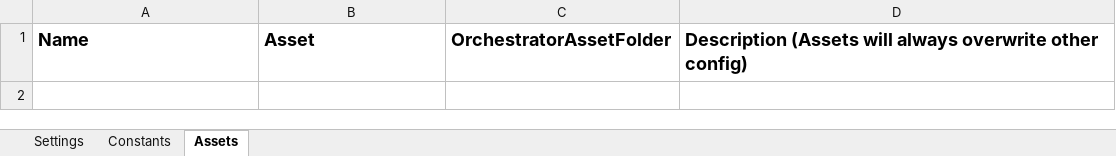
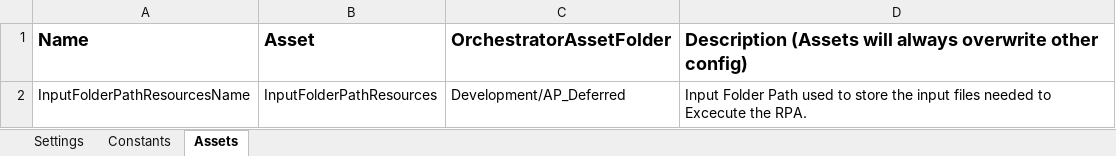
Before and after one commit to jlordonez/APDeferred_SpecialPayments, an Excel workbook: Data/Config.xlsx, sheet Assets, drawn as a sheet; values as stored, in another font and other column widths than the file's, no borders; the diff names each change by its address in the sheet, - before the commit and + after, or states it on an @@ line.

```diff
--- a/Data/Config.xlsx (sheet Assets)
+++ b/Data/Config.xlsx (sheet Assets)
+row 2: InputFolderPathResourcesName | InputFolderPathResources | Development/AP_Deferred | Input Folder Path used to store the input files needed to Excecute the RPA.
```
Also changed, not shown: sheet Settings, 2 other files.
